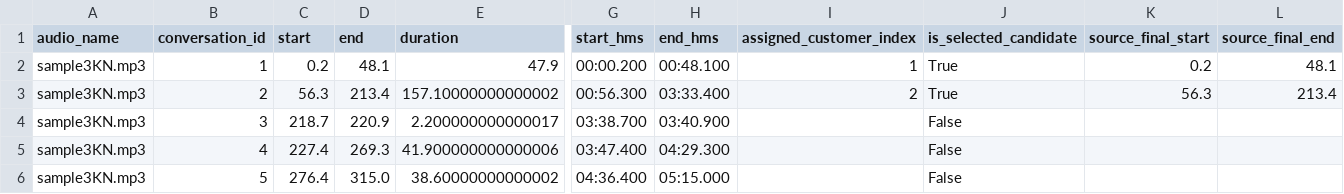
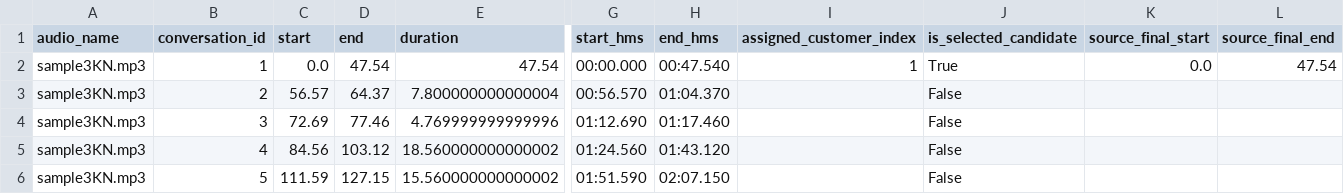
Before and after one commit to rajarshiroydev/customer_speech_segment_tagging, a CSV file: approaches/approach_1_outputs/sample3KN_tagged_conversation_candidates.csv, drawn as a sheet; only a part is shown, gaps mark what is left out; the diff covers the shown part only; the diff names each change by its address in the sheet, - before the commit and + after, or states it on an @@ line.

Commit message:
updated approach 1

```diff
--- a/approaches/approach_1_outputs/sample3KN_tagged_conversation_candidates.csv
+++ b/approaches/approach_1_outputs/sample3KN_tagged_conversation_candidates.csv
-C2 (start): 0.2
+C2 (start): 0.0
-D2 (end): 48.1
+D2 (end): 47.54
-E2 (duration): 47.9
+E2 (duration): 47.54
-G2 (start_hms): 00:00.200
+G2 (start_hms): 00:00.000
-H2 (end_hms): 00:48.100
+H2 (end_hms): 00:47.540
-K2 (source_final_start): 0.2
+K2 (source_final_start): 0.0
-L2 (source_final_end): 48.1
+L2 (source_final_end): 47.54
-C3 (start): 56.3
+C3 (start): 56.57
-D3 (end): 213.4
+D3 (end): 64.37
-E3 (duration): 157.10000000000002
+E3 (duration): 7.800000000000004
-G3 (start_hms): 00:56.300
+G3 (start_hms): 00:56.570
-H3 (end_hms): 03:33.400
+H3 (end_hms): 01:04.370
-I3 (assigned_customer_index): 2
+I3 (assigned_customer_index): (empty)
-J3 (is_selected_candidate): True
+J3 (is_selected_candidate): False
-K3 (source_final_start): 56.3
+K3 (source_final_start): (empty)
-L3 (source_final_end): 213.4
+L3 (source_final_end): (empty)
-C4 (start): 218.7
+C4 (start): 72.69
-D4 (end): 220.9
+D4 (end): 77.46
-E4 (duration): 2.200000000000017
+E4 (duration): 4.769999999999996
-G4 (start_hms): 03:38.700
+G4 (start_hms): 01:12.690
-H4 (end_hms): 03:40.900
+H4 (end_hms): 01:17.460
-C5 (start): 227.4
+C5 (start): 84.56
-D5 (end): 269.3
+D5 (end): 103.12
-E5 (duration): 41.900000000000006
+E5 (duration): 18.560000000000002
-G5 (start_hms): 03:47.400
+G5 (start_hms): 01:24.560
-H5 (end_hms): 04:29.300
+H5 (end_hms): 01:43.120
-C6 (start): 276.4
+C6 (start): 111.59
-D6 (end): 315.0
+D6 (end): 127.15
-E6 (duration): 38.60000000000002
+E6 (duration): 15.560000000000002
-G6 (start_hms): 04:36.400
+G6 (start_hms): 01:51.590
-H6 (end_hms): 05:15.000
+H6 (end_hms): 02:07.150
```
Also changed, not shown: 9 added rows and 16 edited cells elsewhere in this file, approaches/approach_1_outputs/Sample1KN_conversation_candidates.csv, approaches/approach_1_outputs/Sample1KN_tagged_conversation_candidates.csv, 12 other files.
